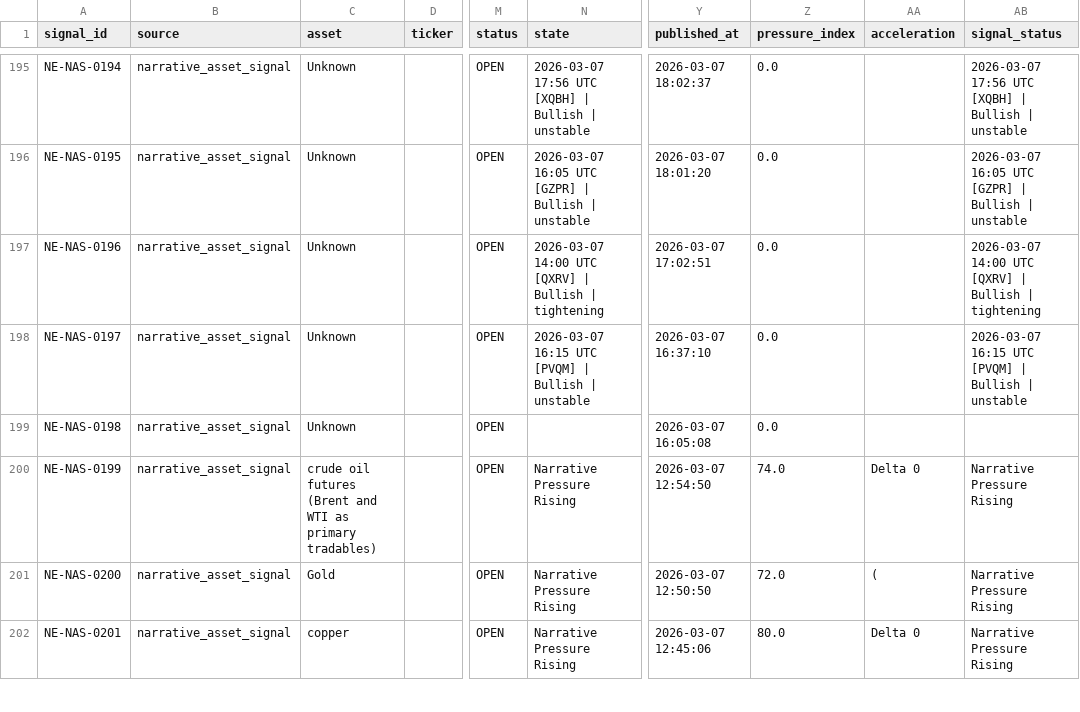
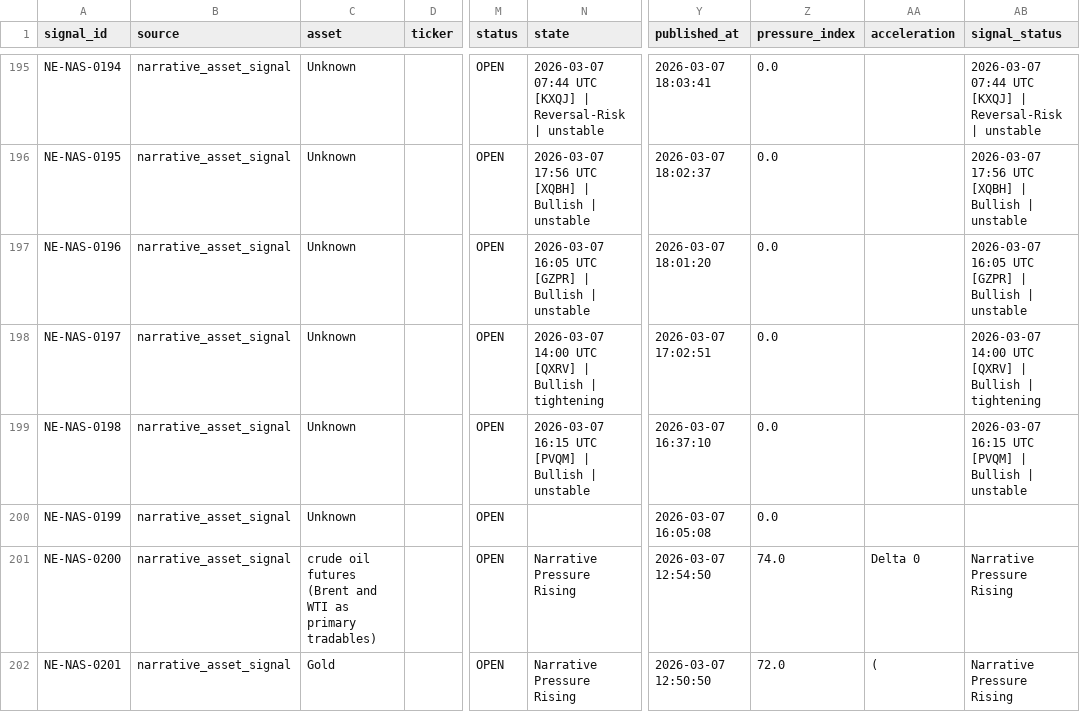
Before and after one commit to IvanMassow/edge-intel, a CSV file: signals.csv, drawn as a sheet; only a part is shown, gaps mark what is left out; the diff covers the shown part only; the diff names each change by its address in the sheet, - before the commit and + after, or states it on an @@ line.

```diff
--- a/signals.csv
+++ b/signals.csv
-N195 (state): 2026-03-07 17:56 UTC [XQBH] | Bullish | unstable
+N195 (state): 2026-03-07 07:44 UTC [KXQJ] | Reversal-Risk | unstable
-Y195 (published_at): 2026-03-07 18:02:37
+Y195 (published_at): 2026-03-07 18:03:41
-AB195 (signal_status): 2026-03-07 17:56 UTC [XQBH] | Bullish | unstable
+AB195 (signal_status): 2026-03-07 07:44 UTC [KXQJ] | Reversal-Risk | unstable
-N196 (state): 2026-03-07 16:05 UTC [GZPR] | Bullish…
+N196 (state): 2026-03-07 17:56 UTC [XQBH] | Bullish…
-Y196 (published_at): 2026-03-07 18:01:20
+Y196 (published_at): 2026-03-07 18:02:37
-AB196 (signal_status): 2026-03-07 16:05 UTC [GZPR] | Bullish…
+AB196 (signal_status): 2026-03-07 17:56 UTC [XQBH] | Bullish…
-N197 (state): 2026-03-07 14:00 UTC [QXRV] | Bullish | tightening
+N197 (state): 2026-03-07 16:05 UTC [GZPR] | Bullish | unstable
-Y197 (published_at): 2026-03-07 17:02:51
+Y197 (published_at): 2026-03-07 18:01:20
-AB197 (signal_status): 2026-03-07 14:00 UTC [QXRV] | Bullish | tightening
+AB197 (signal_status): 2026-03-07 16:05 UTC [GZPR] | Bullish | unstable
-N198 (state): 2026-03-07 16:15 UTC [PVQM] | Bullish | unstable
+N198 (state): 2026-03-07 14:00 UTC [QXRV] | Bullish | tightening
-Y198 (published_at): 2026-03-07 16:37:10
+Y198 (published_at): 2026-03-07 17:02:51
-AB198 (signal_status): 2026-03-07 16:15 UTC [PVQM] | Bullish | unstable
+AB198 (signal_status): 2026-03-07 14:00 UTC [QXRV] | Bullish | tightening
-N199 (state): (empty)
+N199 (state): 2026-03-07 16:15 UTC [PVQM] | Bullish | unstable
-Y199 (published_at): 2026-03-07 16:05:08
+Y199 (published_at): 2026-03-07 16:37:10
-AB199 (signal_status): (empty)
+AB199 (signal_status): 2026-03-07 16:15 UTC [PVQM] | Bullish | unstable
-C200 (asset): crude oil futures (Brent and WTI as primary tradables)
+C200 (asset): Unknown
-N200 (state): Narrative Pressure Rising
+N200 (state): (empty)
-Y200 (published_at): 2026-03-07 12:54:50
+Y200 (published_at): 2026-03-07 16:05:08
-Z200 (pressure_index): 74.0
+Z200 (pressure_index): 0.0
-AA200 (acceleration): Delta 0
+AA200 (acceleration): (empty)
-AB200 (signal_status): Narrative Pressure Rising
+AB200 (signal_status): (empty)
-C201 (asset): Gold
+C201 (asset): crude oil futures (Brent and WTI as primary tradables)
-Y201 (published_at): 2026-03-07 12:50:50
+Y201 (published_at): 2026-03-07 12:54:50
-Z201 (pressure_index): 72.0
+Z201 (pressure_index): 74.0
-AA201 (acceleration): (
+AA201 (acceleration): Delta 0
-C202 (asset): copper
+C202 (asset): Gold
-Y202 (published_at): 2026-03-07 12:45:06
+Y202 (published_at): 2026-03-07 12:50:50
-Z202 (pressure_index): 80.0
+Z202 (pressure_index): 72.0
-AA202 (acceleration): Delta 0
+AA202 (acceleration): (
```
Also changed, not shown: 43 edited cells elsewhere in this file, 25 other files.
